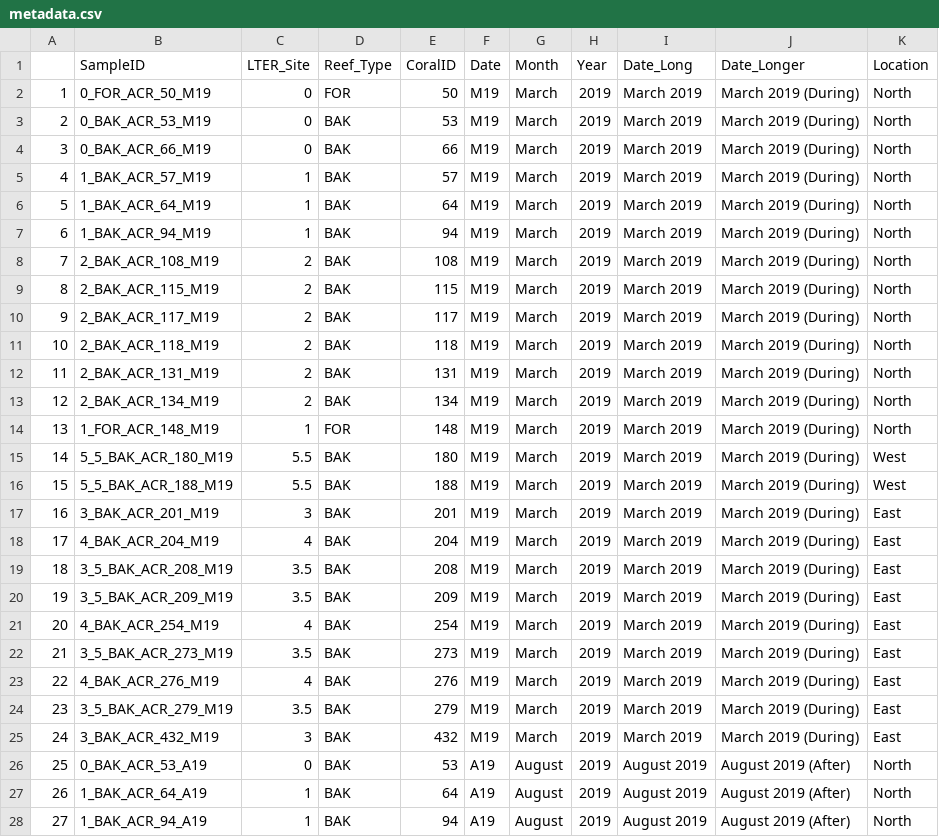
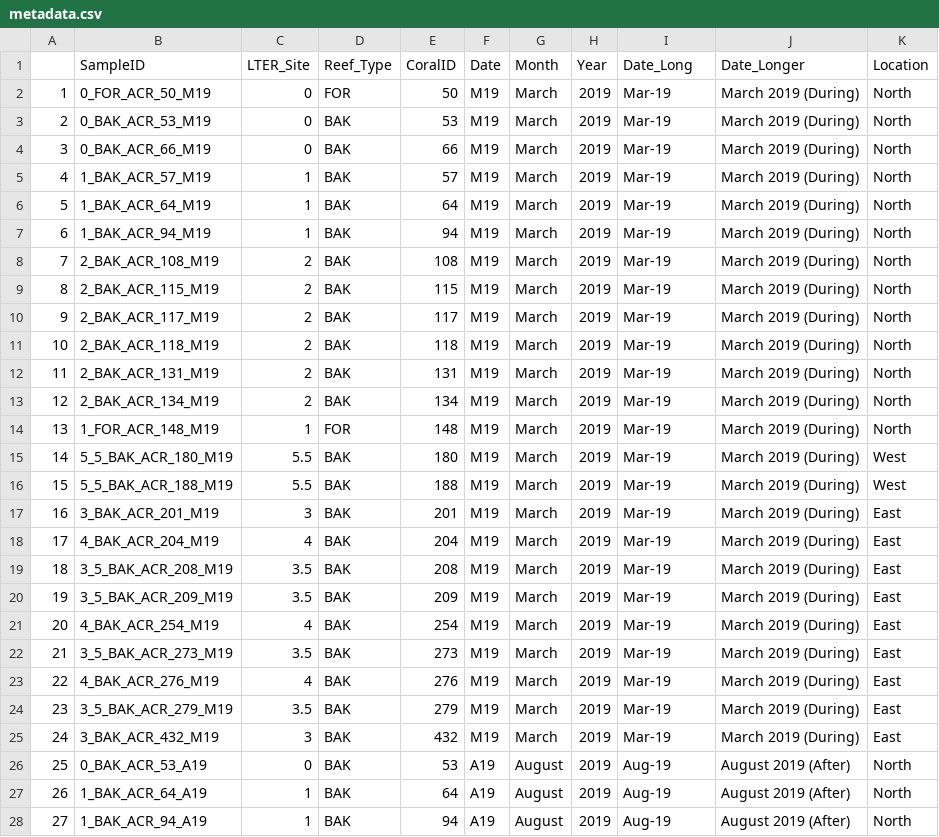
Before and after one commit to pattonsunni/apicomplexan, a CSV file: Output files/metadata.csv, drawn as a sheet; only a part is shown; the diff covers the shown part only.

```diff
--- a/Output files/metadata.csv
+++ b/Output files/metadata.csv
@@ -2,27 +2,27 @@
-"1","0_FOR_ACR_50_M19","0","FOR","50","M19","March","2019","March 2019","March 2019 (During)","North"
-"2","0_BAK_ACR_53_M19","0","BAK","53","M19","March","2019","March 2019","March 2019 (During)","North"
-"3","0_BAK_ACR_66_M19","0","BAK","66","M19","March","2019","March 2019","March 2019 (During)","North"
-"4","1_BAK_ACR_57_M19","1","BAK","57","M19","March","2019","March 2019","March 2019 (During)","North"
-"5","1_BAK_ACR_64_M19","1","BAK","64","M19","March","2019","March 2019","March 2019 (During)","North"
-"6","1_BAK_ACR_94_M19","1","BAK","94","M19","March","2019","March 2019","March 2019 (During)","North"
-"7","2_BAK_ACR_108_M19","2","BAK","108","M19","March","2019","March 2019","March 2019 (During)","North"
-"8","2_BAK_ACR_115_M19","2","BAK","115","M19","March","2019","March 2019","March 2019 (During)","North"
-"9","2_BAK_ACR_117_M19","2","BAK","117","M19","March","2019","March 2019","March 2019 (During)","North"
-"10","2_BAK_ACR_118_M19","2","BAK","118","M19","March","2019","March 2019","March 2019 (During)","North"
-"11","2_BAK_ACR_131_M19","2","BAK","131","M19","March","2019","March 2019","March 2019 (During)","North"
-"12","2_BAK_ACR_134_M19","2","BAK","134","M19","March","2019","March 2019","March 2019 (During)","North"
-"13","1_FOR_ACR_148_M19","1","FOR","148","M19","March","2019","March 2019","March 2019 (During)","North"
-"14","5_5_BAK_ACR_180_M19","5.5","BAK","180","M19","March","2019","March 2019","March 2019 (During)","West"
-"15","5_5_BAK_ACR_188_M19","5.5","BAK","188","M19","March","2019","March 2019","March 2019 (During)","West"
-"16","3_BAK_ACR_201_M19","3","BAK","201","M19","March","2019","March 2019","March 2019 (During)","East"
-"17","4_BAK_ACR_204_M19","4","BAK","204","M19","March","2019","March 2019","March 2019 (During)","East"
-"18","3_5_BAK_ACR_208_M19","3.5","BAK","208","M19","March","2019","March 2019","March 2019 (During)","East"
-"19","3_5_BAK_ACR_209_M19","3.5","BAK","209","M19","March","2019","March 2019","March 2019 (During)","East"
-"20","4_BAK_ACR_254_M19","4","BAK","254","M19","March","2019","March 2019","March 2019 (During)","East"
-"21","3_5_BAK_ACR_273_M19","3.5","BAK","273","M19","March","2019","March 2019","March 2019 (During)","East"
-"22","4_BAK_ACR_276_M19","4","BAK","276","M19","March","2019","March 2019","March 2019 (During)","East"
-"23","3_5_BAK_ACR_279_M19","3.5","BAK","279","M19","March","2019","March 2019","March 2019 (During)","East"
-"24","3_BAK_ACR_432_M19","3","BAK","432","M19","March","2019","March 2019","March 2019 (During)","East"
-"25","0_BAK_ACR_53_A19","0","BAK","53","A19","August","2019","August 2019","August 2019 (After)","North"
-"26","1_BAK_ACR_64_A19","1","BAK","64","A19","August","2019","August 2019","August 2019 (After)","North"
-"27","1_BAK_ACR_94_A19","1","BAK","94","A19","August","2019","August 2019","August 2019 (After)","North"
+1,0_FOR_ACR_50_M19,0,FOR,50,M19,March,2019,Mar-19,March 2019 (During),North
+2,0_BAK_ACR_53_M19,0,BAK,53,M19,March,2019,Mar-19,March 2019 (During),North
+3,0_BAK_ACR_66_M19,0,BAK,66,M19,March,2019,Mar-19,March 2019 (During),North
+4,1_BAK_ACR_57_M19,1,BAK,57,M19,March,2019,Mar-19,March 2019 (During),North
+5,1_BAK_ACR_64_M19,1,BAK,64,M19,March,2019,Mar-19,March 2019 (During),North
+6,1_BAK_ACR_94_M19,1,BAK,94,M19,March,2019,Mar-19,March 2019 (During),North
+7,2_BAK_ACR_108_M19,2,BAK,108,M19,March,2019,Mar-19,March 2019 (During),North
+8,2_BAK_ACR_115_M19,2,BAK,115,M19,March,2019,Mar-19,March 2019 (During),North
+9,2_BAK_ACR_117_M19,2,BAK,117,M19,March,2019,Mar-19,March 2019 (During),North
+10,2_BAK_ACR_118_M19,2,BAK,118,M19,March,2019,Mar-19,March 2019 (During),North
+11,2_BAK_ACR_131_M19,2,BAK,131,M19,March,2019,Mar-19,March 2019 (During),North
+12,2_BAK_ACR_134_M19,2,BAK,134,M19,March,2019,Mar-19,March 2019 (During),North
+13,1_FOR_ACR_148_M19,1,FOR,148,M19,March,2019,Mar-19,March 2019 (During),North
+14,5_5_BAK_ACR_180_M19,5.5,BAK,180,M19,March,2019,Mar-19,March 2019 (During),West
+15,5_5_BAK_ACR_188_M19,5.5,BAK,188,M19,March,2019,Mar-19,March 2019 (During),West
+16,3_BAK_ACR_201_M19,3,BAK,201,M19,March,2019,Mar-19,March 2019 (During),East
+17,4_BAK_ACR_204_M19,4,BAK,204,M19,March,2019,Mar-19,March 2019 (During),East
+18,3_5_BAK_ACR_208_M19,3.5,BAK,208,M19,March,2019,Mar-19,March 2019 (During),East
+19,3_5_BAK_ACR_209_M19,3.5,BAK,209,M19,March,2019,Mar-19,March 2019 (During),East
+20,4_BAK_ACR_254_M19,4,BAK,254,M19,March,2019,Mar-19,March 2019 (During),East
+21,3_5_BAK_ACR_273_M19,3.5,BAK,273,M19,March,2019,Mar-19,March 2019 (During),East
+22,4_BAK_ACR_276_M19,4,BAK,276,M19,March,2019,Mar-19,March 2019 (During),East
+23,3_5_BAK_ACR_279_M19,3.5,BAK,279,M19,March,2019,Mar-19,March 2019 (During),East
+24,3_BAK_ACR_432_M19,3,BAK,432,M19,March,2019,Mar-19,March 2019 (During),East
+25,0_BAK_ACR_53_A19,0,BAK,53,A19,August,2019,Aug-19,August 2019 (After),North
+26,1_BAK_ACR_64_A19,1,BAK,64,A19,August,2019,Aug-19,August 2019 (After),North
+27,1_BAK_ACR_94_A19,1,BAK,94,A19,August,2019,Aug-19,August 2019 (After),North
```
Also changed, not shown: 60 edited cells elsewhere in this file, Output files/alphaDiv.csv, 2 other files.
